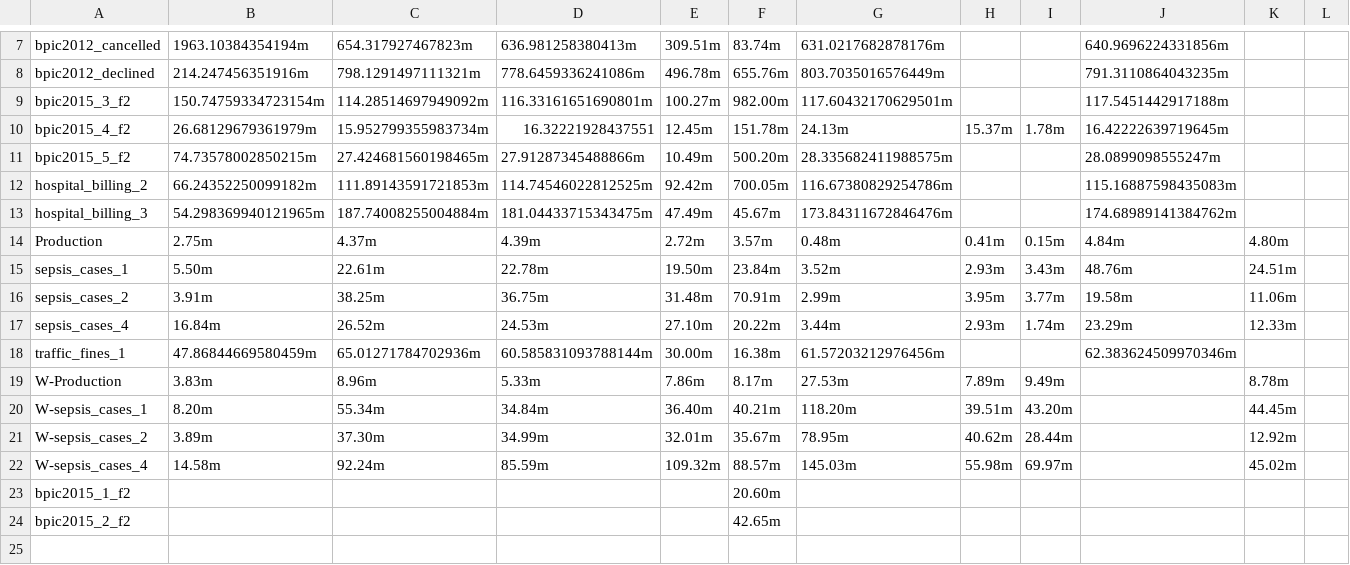
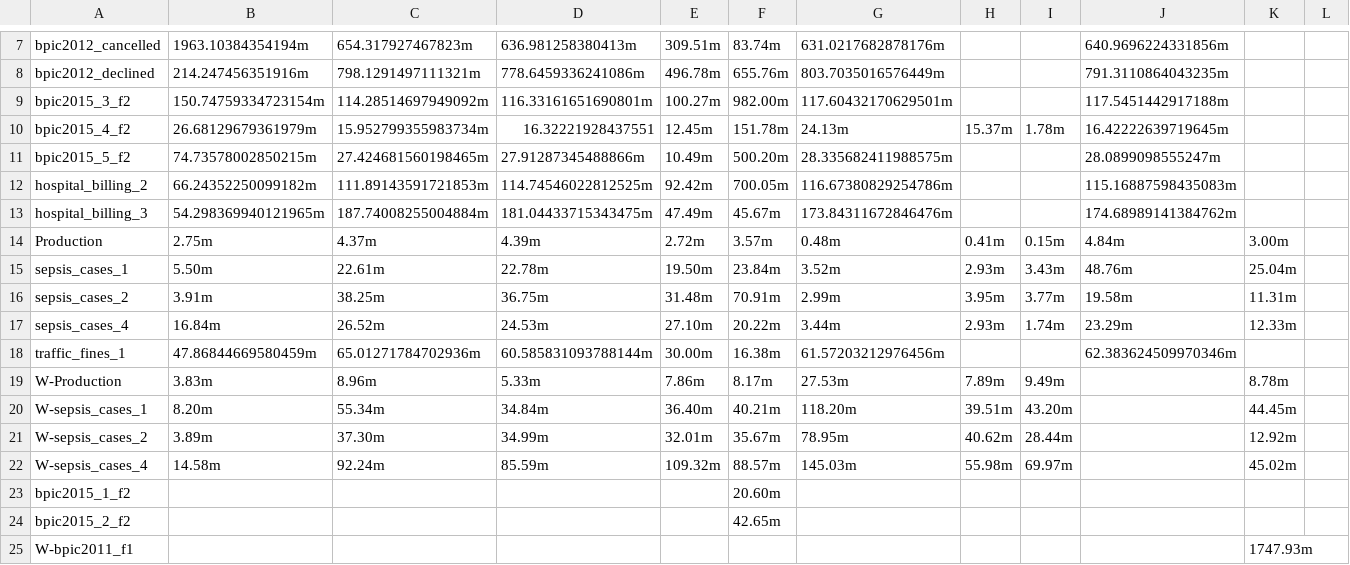
Before and after one commit to GoldenRose01/Thesis, a CSV file: Prospetto.csv, drawn as a sheet; only a part is shown, gaps mark what is left out.

```diff
--- a/Prospetto.csv
+++ b/Prospetto.csv
@@ -13,5 +13,5 @@ hospital_billing_2,66.24352250099182m,111.89143591721853m,114.74546022812525m,92
 hospital_billing_3,54.298369940121965m,187.74008255004884m,181.04433715343475m,47.49m,45.67m,173.84311672846476m,,,174.68989141384762m,,
-Production,2.75m,4.37m,4.39m,2.72m,3.57m,0.48m,0.41m,0.15m,4.84m,4.80m,
-sepsis_cases_1,5.50m,22.61m,22.78m,19.50m,23.84m,3.52m,2.93m,3.43m,48.76m,24.51m,
-sepsis_cases_2,3.91m,38.25m,36.75m,31.48m,70.91m,2.99m,3.95m,3.77m,19.58m,11.06m,
+Production,2.75m,4.37m,4.39m,2.72m,3.57m,0.48m,0.41m,0.15m,4.84m,3.00m,
+sepsis_cases_1,5.50m,22.61m,22.78m,19.50m,23.84m,3.52m,2.93m,3.43m,48.76m,25.04m,
+sepsis_cases_2,3.91m,38.25m,36.75m,31.48m,70.91m,2.99m,3.95m,3.77m,19.58m,11.31m,
 sepsis_cases_4,16.84m,26.52m,24.53m,27.10m,20.22m,3.44m,2.93m,1.74m,23.29m,12.33m,
@@ -24 +24,2 @@ bpic2015_1_f2,,,,,20.60m,,,,,,
 bpic2015_2_f2,,,,,42.65m,,,,,,
+W-bpic2011_f1,,,,,,,,,,1747.93m,
```
Also changed, not shown: media/output/model_params.csv, media/output/result/Production_Ncomplex_evaluation_weighted_edit_distance0.0,0.0,1.0.csv, 15 other files.
